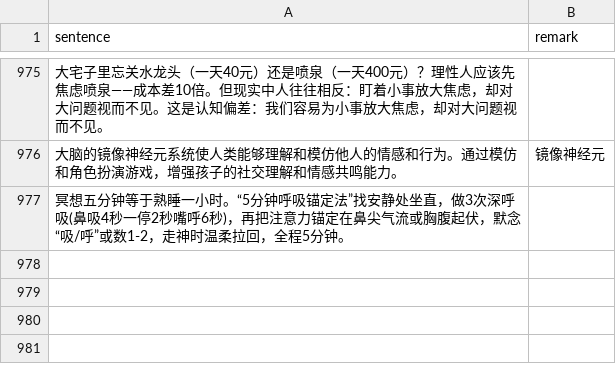
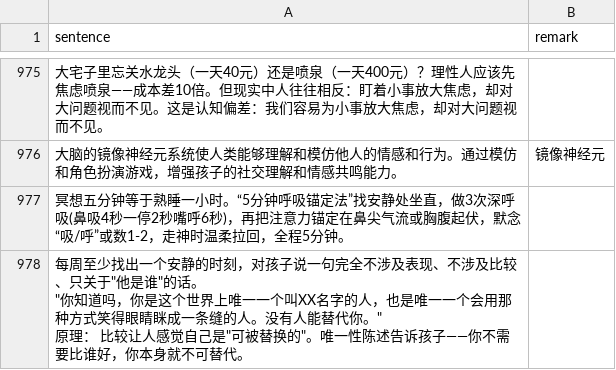
Before and after one commit to HenryLoveMiller/ja, a CSV file: ican.csv, drawn as a sheet; only a part is shown, gaps mark what is left out; ↵ is a line break in a cell; the diff names each change by its address in the sheet, - before the commit and + after, or states it on an @@ line.

Commit message:
Add ican: 每周至少找出一个安静的时刻，对孩子说一句

```diff
--- a/ican.csv
+++ b/ican.csv
+row 978: 每周至少找出一个安静的时刻，对孩子说一句完全不涉及表现、不涉及比较、只关于"他是谁"的话。 ↵ "你知道吗，你是这个世界上唯一一个叫XX名字的人，也是唯一一个会用那种方式笑得眼睛眯成一条缝的人。没有人能替代你。" ↵ 原理： 比较让人感觉自己是"可被替换的"。唯一性陈述告诉孩子——你不需要比谁好，你本身就不可替代。
```
